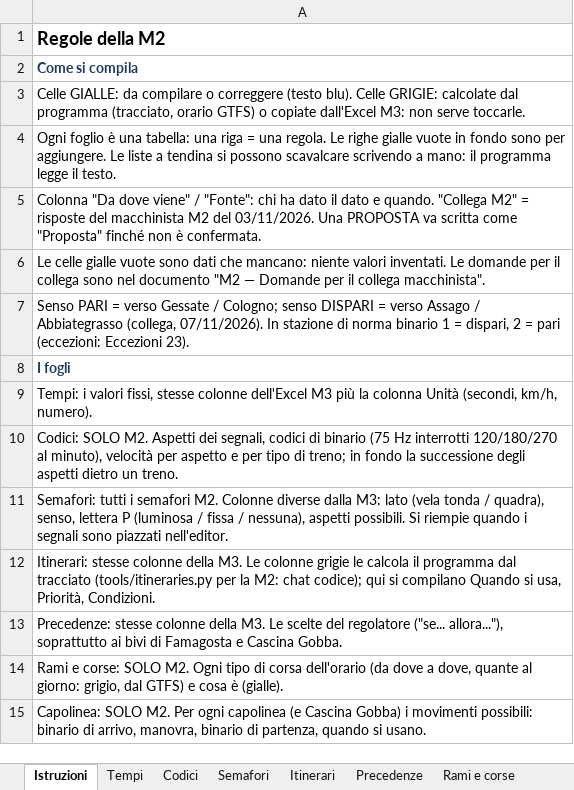
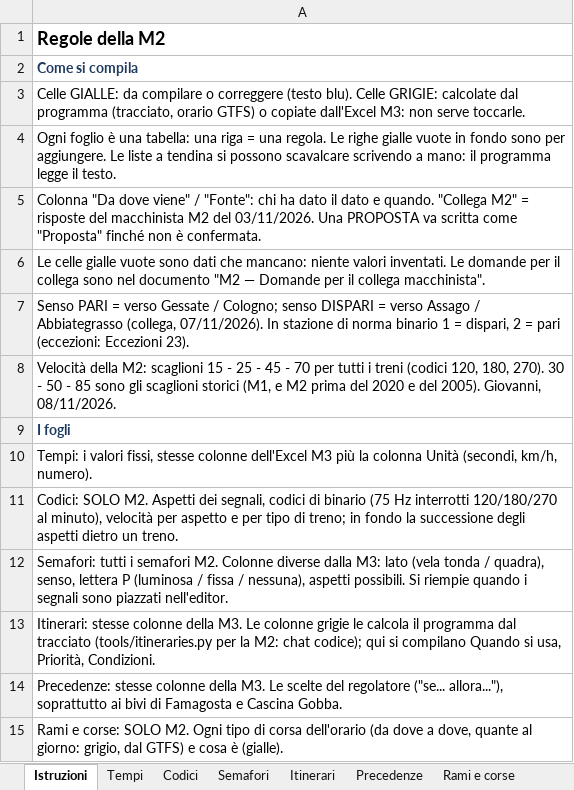
Before and after one commit to Frafire/milano-transit-live, an Excel workbook: data/Regole_M2.xlsx, sheet Istruzioni, drawn as a sheet; only a part is shown; the shorter side is filled out with more unchanged rows; values as stored, in another font and other column widths than the file's, no borders; the diff names each change by its address in the sheet, - before the commit and + after, or states it on an @@ line.

```diff
--- a/data/Regole_M2.xlsx (sheet Istruzioni)
+++ b/data/Regole_M2.xlsx (sheet Istruzioni)
+row 8: Velocità della M2: scaglioni 15 - 25 - 45 - 70 per tutti i treni (codici 120, 180, 270). 30 - 50 - 85 sono gli scaglioni storici (M1, e M2 prima del 2020 e del 2005). Giovanni, 08/11/2026.
```
Also changed, not shown: sheet Velocità, sheet Codici, sheet Flotta, sheet Eccezioni.
